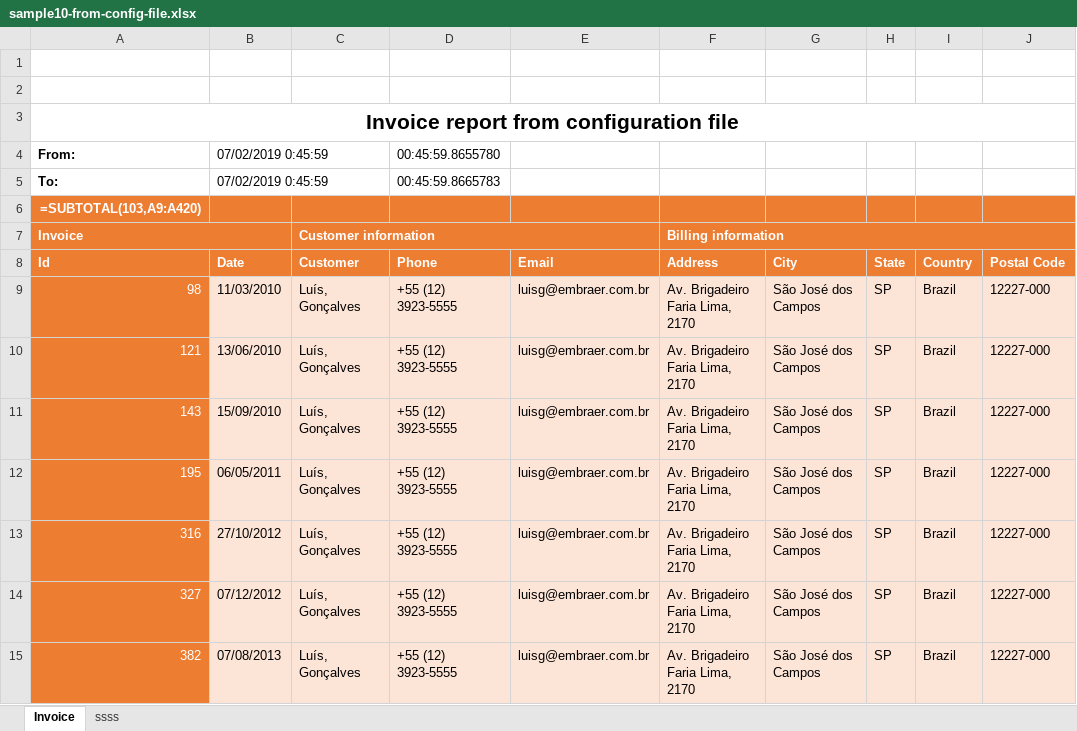
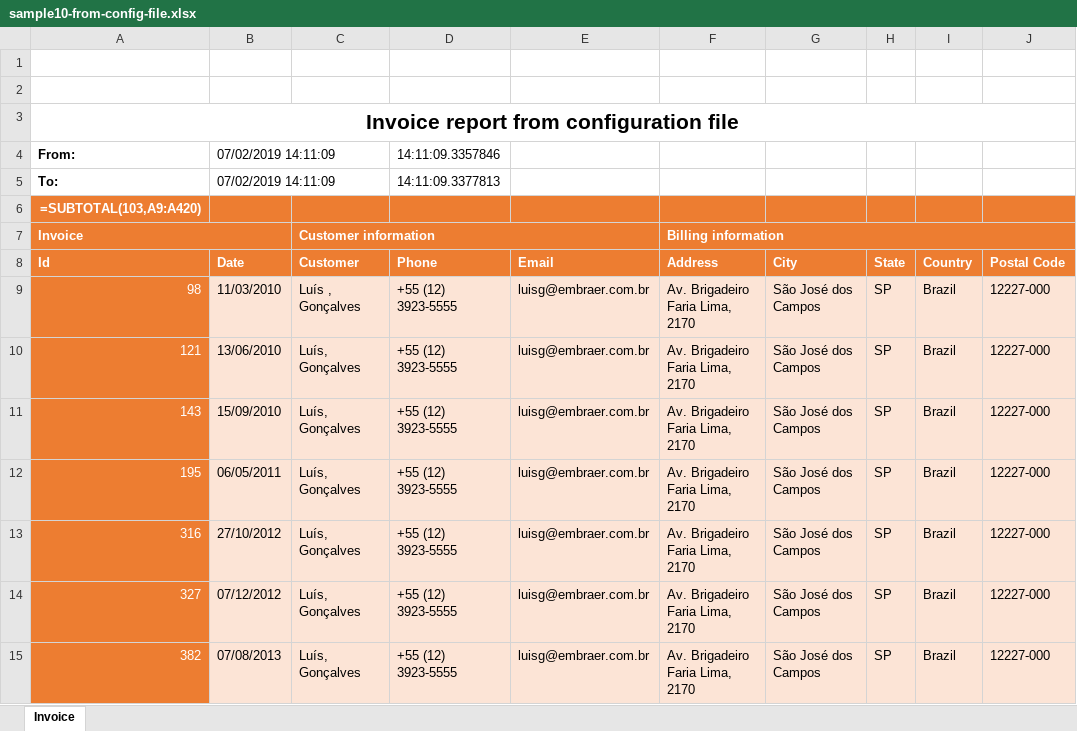
Before and after one commit to iAJTin/iExportEngine, an Excel workbook: source/samples/export/iTinExportEngineSamples/output/xlsx/ExportEngine/sample10-from-config-file.xlsx, sheet Invoice, drawn as a sheet; only a part is shown; values as stored, in another font and other column widths than the file's, no borders; formulas without a stored value are shown as written; charts and pictures not drawn; the diff names each change by its address in the sheet, - before the commit and + after, or states it on an @@ line.

```diff
--- a/source/samples/export/iTinExportEngineSamples/output/xlsx/ExportEngine/sample10-from-config-file.xlsx (sheet Invoice)
+++ b/source/samples/export/iTinExportEngineSamples/output/xlsx/ExportEngine/sample10-from-config-file.xlsx (sheet Invoice)
-sheet tab: ssss
-B4:B5 (Date): 07/02/2019 0:45:59
+B4:B5 (Date): 07/02/2019 14:11:09
-D4 (Phone): 00:45:59.8655780
+D4 (Phone): 14:11:09.3357846
-D5 (Phone): 00:45:59.8665783
+D5 (Phone): 14:11:09.3377813
-C9 (Customer): Luís, Gonçalves
+C9 (Customer): Luís , Gonçalves
```
Also changed, not shown: source/samples/export/iTinExportEngineSamples/output/xlsx/EPPlus/sample01-from-code.xlsx, source/samples/export/iTinExportEngineSamples/output/xlsx/EPPlus/sample01-from-config-file.xlsx, 37 other files.
